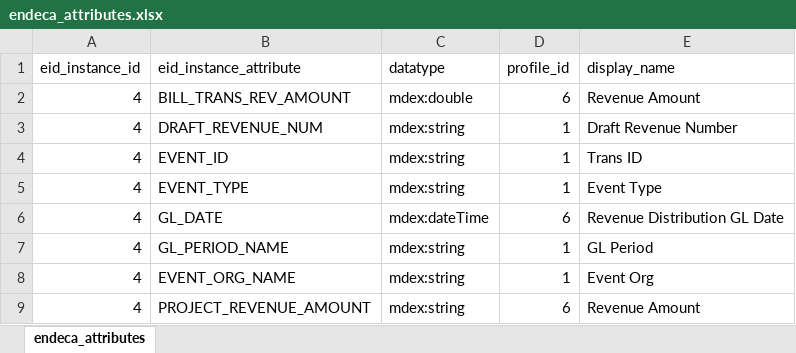
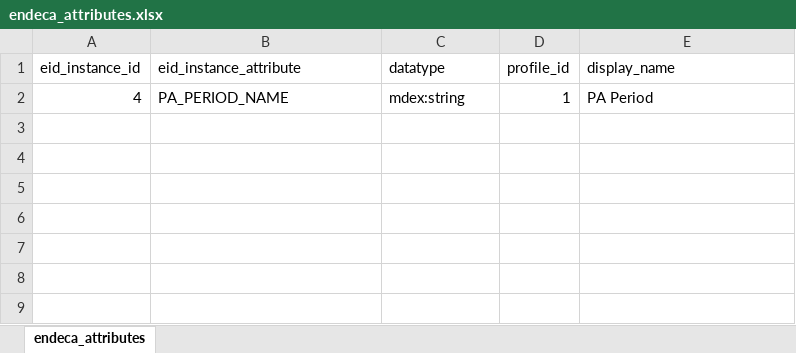
Before and after one commit to ultra-mk/endeca_development_assistance_kit, an Excel workbook: endeca_attributes.xlsx, sheet endeca_attributes, drawn as a sheet; values as stored, in another font and other column widths than the file's, no borders; removed rows and columns are numbered as before the commit, all else as after; the diff names each change by its address in the sheet, - before the commit and + after, or states it on an @@ line.

```diff
--- a/endeca_attributes.xlsx (sheet endeca_attributes)
+++ b/endeca_attributes.xlsx (sheet endeca_attributes)
-row 2: 4 | BILL_TRANS_REV_AMOUNT | mdex:double | 6 | Revenue Amount
-row 3: 4 | DRAFT_REVENUE_NUM | mdex:string | 1 | Draft Revenue Number
-row 4: 4 | EVENT_ID | mdex:string | 1 | Trans ID
-row 5: 4 | EVENT_TYPE | mdex:string | 1 | Event Type
-row 6: 4 | GL_DATE | mdex:dateTime | 6 | Revenue Distribution GL Date
-B2 (eid_instance_attribute): GL_PERIOD_NAME
+B2 (eid_instance_attribute): PA_PERIOD_NAME
-E2 (display_name): GL Period
+E2 (display_name): PA Period
-row 8: 4 | EVENT_ORG_NAME | mdex:string | 1 | Event Org
-row 9: 4 | PROJECT_REVENUE_AMOUNT | mdex:string | 6 | Revenue Amount
```
Also changed, not shown: 3 other files.
